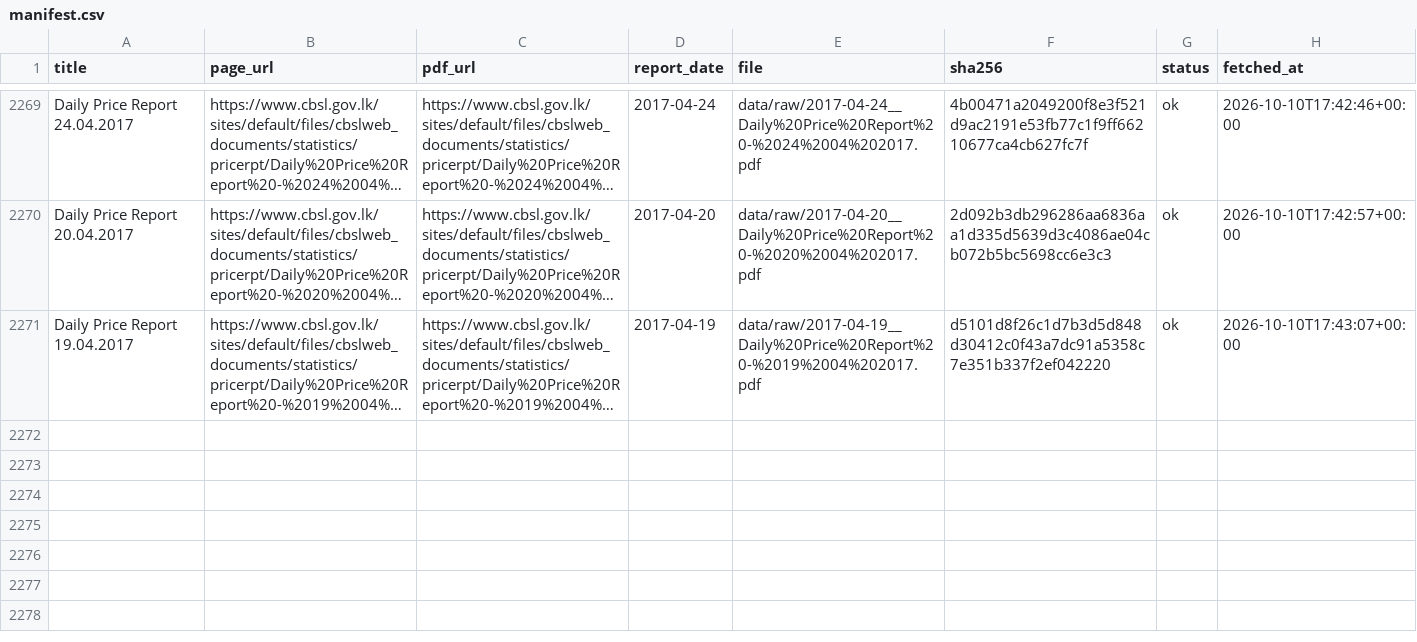
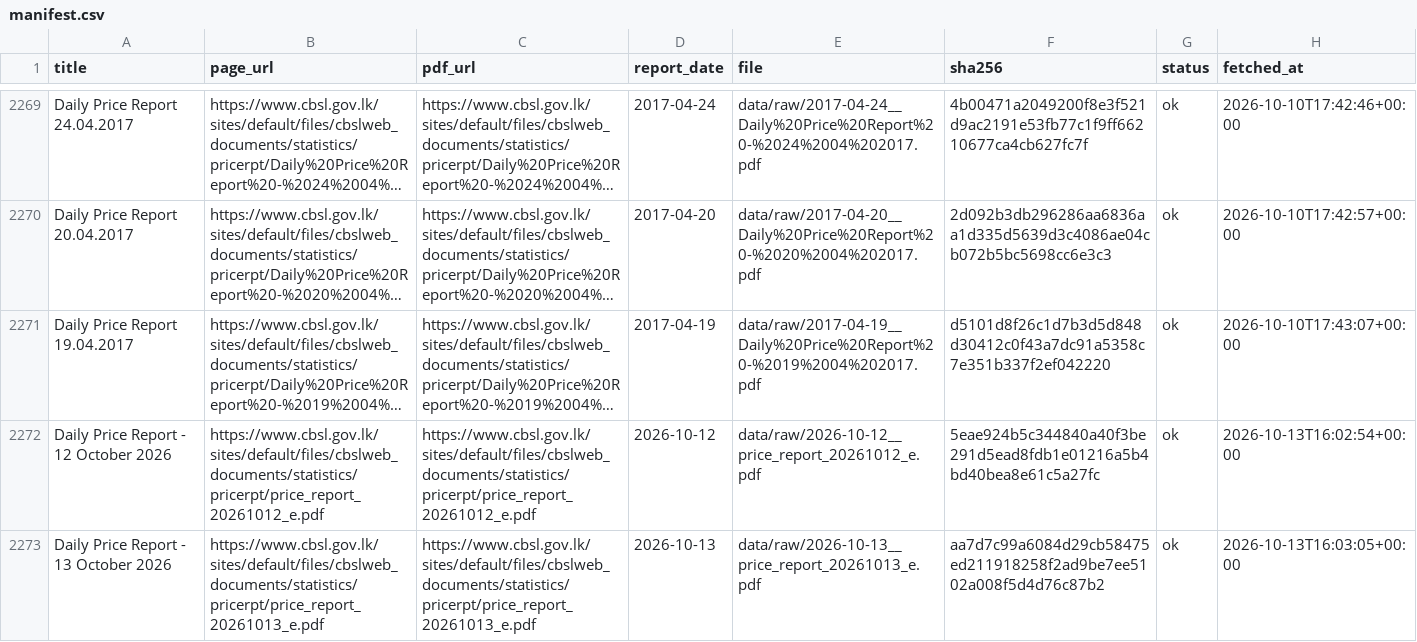
Before and after one commit to IT25101414/price-signal, a CSV file: data/manifest.csv, drawn as a sheet; only a part is shown, gaps mark what is left out; long unchanged cells end in …; the diff names each change by its address in the sheet, - before the commit and + after, or states it on an @@ line.

Commit message:
Add holiday support, refusal report, CI, README and AI_USE updates

```diff
--- a/data/manifest.csv
+++ b/data/manifest.csv
+row 2272: Daily Price Report - 12 October 2026 | https://www.cbsl.gov.lk/sites/default/files/cbslweb_documents/statistics/pricerpt/price_report_20261012_e.pdf | https://www.cbsl.gov.lk/sites/default/files/cbslweb_documents/statistics/pricerpt/price_report_20261012_e.pdf | 2026-10-12 | data/raw/2026-10-12__price_report_20261012_e.pdf | 5eae924b5c344840a40f3be291d5ead8fdb1e01216a5b4bd40bea8e61c5a27fc | ok | 2026-10-13T16:02:54+00:00
+row 2273: Daily Price Report - 13 October 2026 | https://www.cbsl.gov.lk/sites/default/files/cbslweb_documents/statistics/pricerpt/price_report_20261013_e.pdf | https://www.cbsl.gov.lk/sites/default/files/cbslweb_documents/statistics/pricerpt/price_report_20261013_e.pdf | 2026-10-13 | data/raw/2026-10-13__price_report_20261013_e.pdf | aa7d7c99a6084d29cb58475ed211918258f2ad9be7ee5102a008f5d4d76c87b2 | ok | 2026-10-13T16:03:05+00:00
```
Also changed, not shown: 13 other files.
